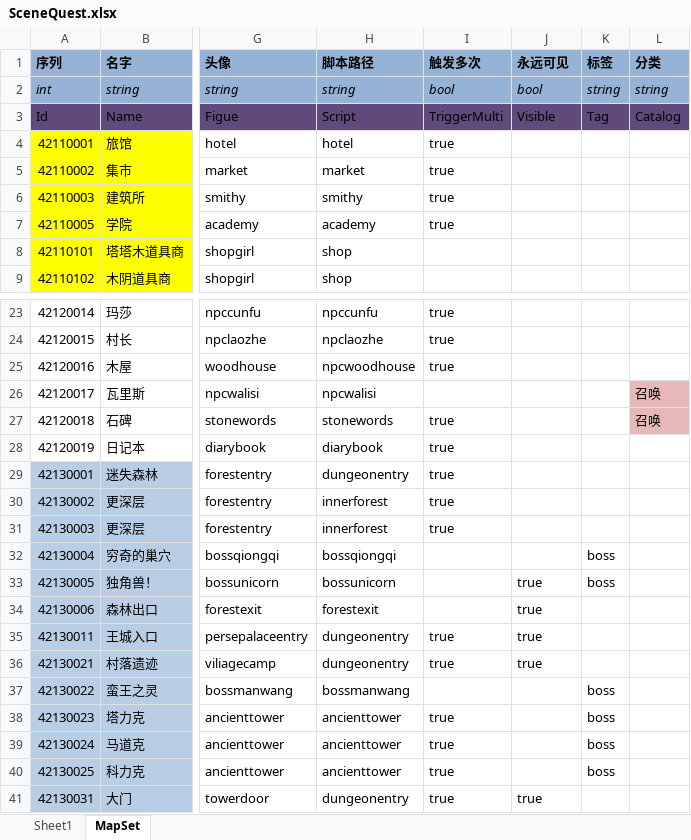
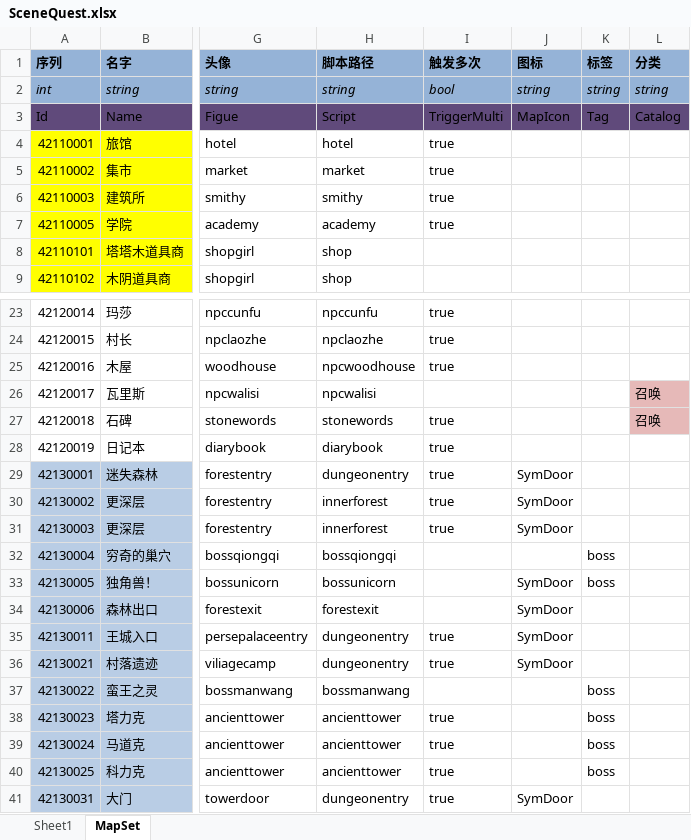
Before and after one commit to realeternia/TOMClassic, an Excel workbook: ConfigData/Xlsx/SceneQuest.xlsx, sheet MapSet, drawn as a sheet; only a part is shown, gaps mark what is left out; values as stored, in another font and other column widths than the file's, no borders; conditional formats and table styles not drawn; the diff names each change by its address in the sheet, - before the commit and + after, or states it on an @@ line.

```diff
--- a/ConfigData/Xlsx/SceneQuest.xlsx (sheet MapSet)
+++ b/ConfigData/Xlsx/SceneQuest.xlsx (sheet MapSet)
-J1: 永远可见
+J1: 图标
-J2 (图标): bool
+J2 (图标): string
-J3 (图标): Visible
+J3 (图标): MapIcon
-J29:J31 (图标): (empty)
+J29:J31 (图标): SymDoor
-J33:J36 (图标): true
+J33:J36 (图标): SymDoor
-J41 (图标): true
+J41 (图标): SymDoor
```
Also changed, not shown: sheet Sheet1, ConfigData/Xlsx/Scene.xlsx, 5 other files.
